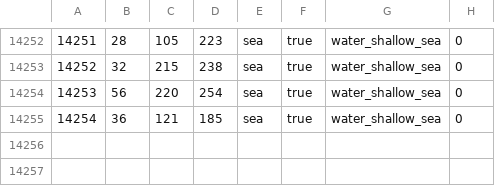
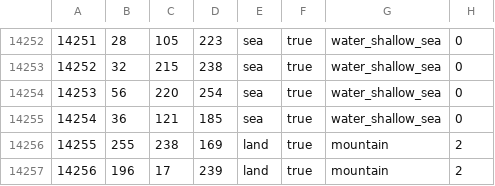
Before and after one commit to Thursasprengir/AtlantisMuLemuria, a CSV file: map/definition.csv, drawn as a sheet; only a part is shown, gaps mark what is left out; the diff names each change by its address in the sheet, - before the commit and + after, or states it on an @@ line.

```diff
--- a/map/definition.csv
+++ b/map/definition.csv
+row 14256: 14255 | 255 | 238 | 169 | land | true | mountain | 2
+row 14257: 14256 | 196 | 17 | 239 | land | true | mountain | 2
```
Also changed, not shown: 7 other files.
